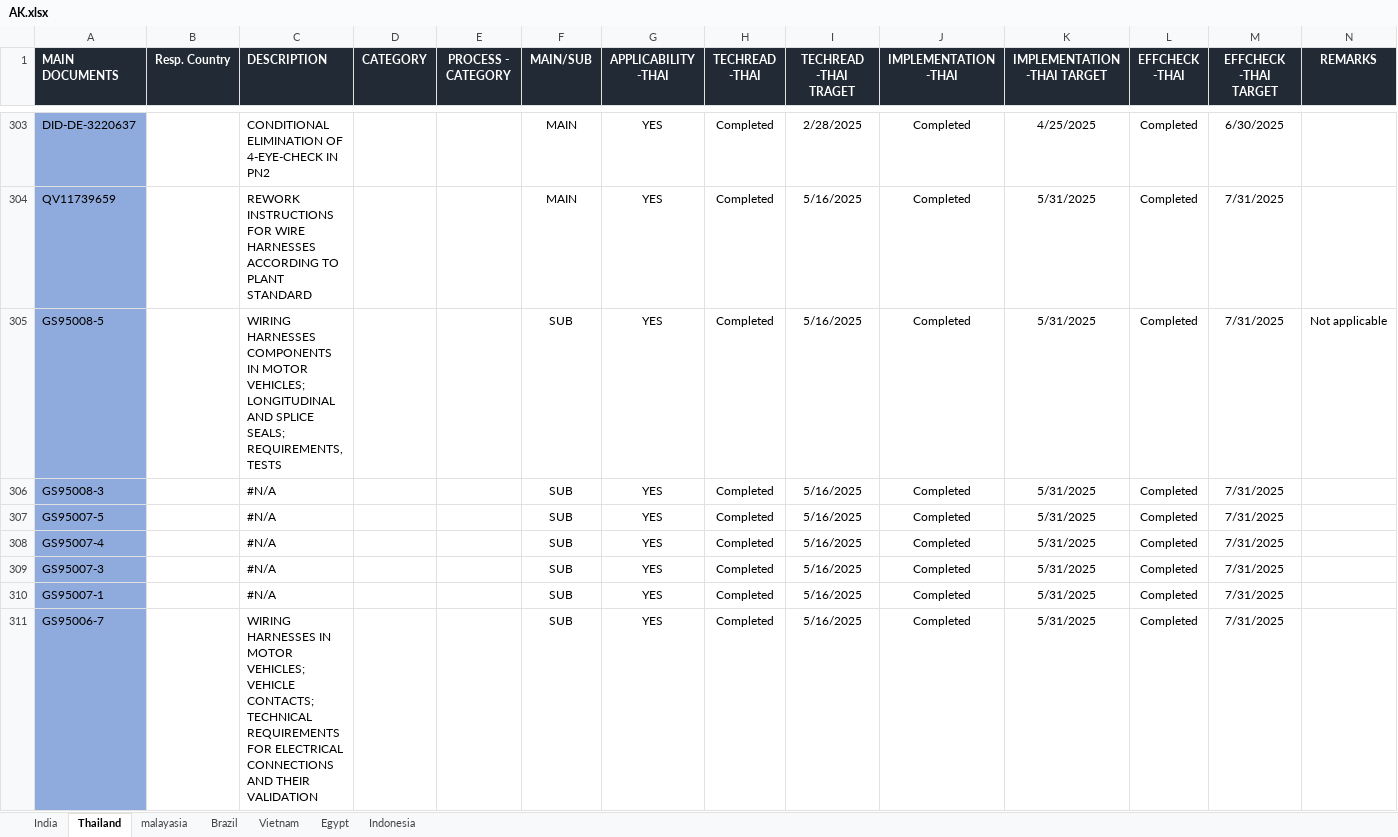
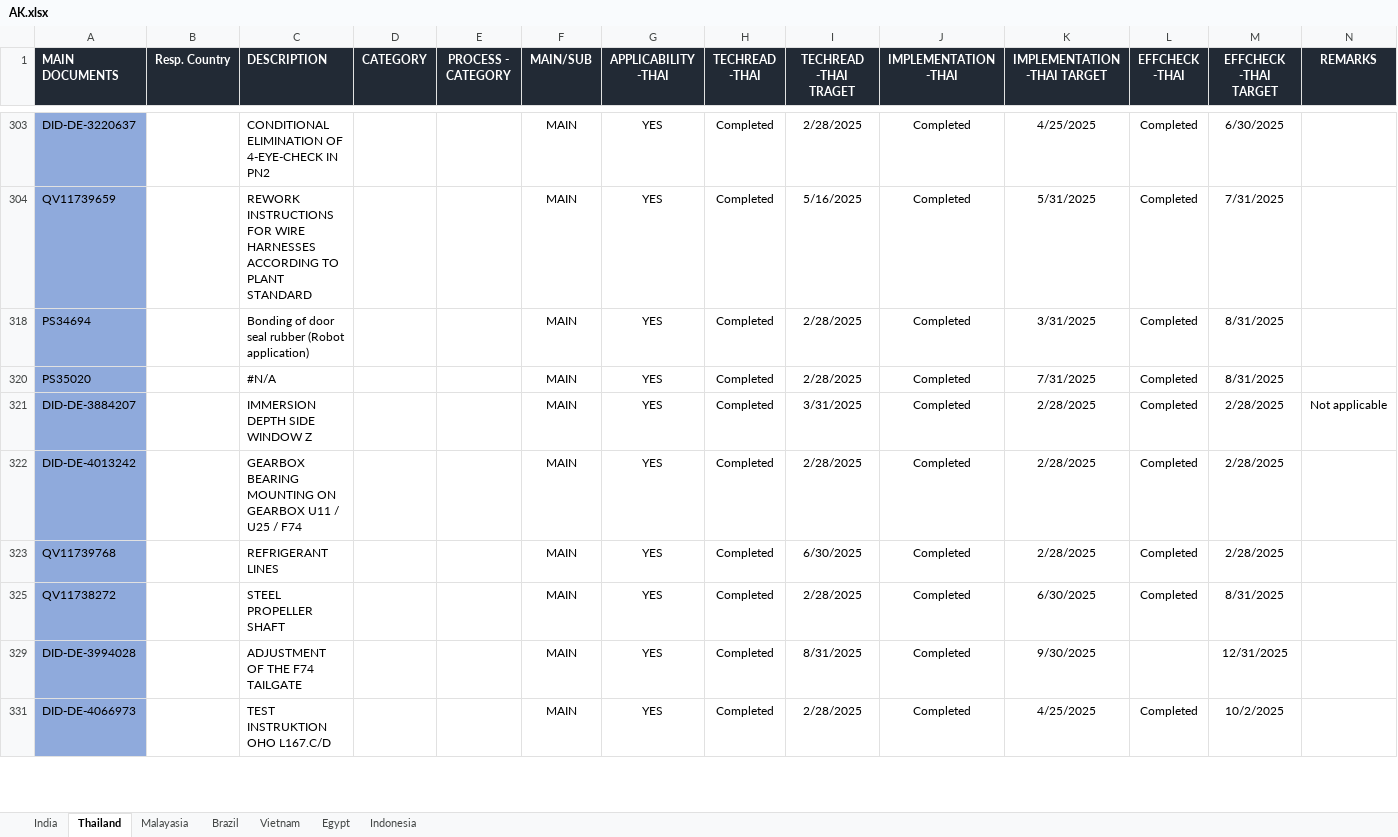
Before and after one commit to vikasvishnu738/vikas, an Excel workbook: AK.xlsx, sheet Thailand, drawn as a sheet; only a part is shown, gaps mark what is left out; the shorter side is filled out with more unchanged rows; values as stored, in another font and other column widths than the file's, no borders; conditional formats not drawn; rows hold the shown columns only; the diff covers the shown part only; the diff names each change by its address in the sheet, - before the commit and + after, or states it on an @@ line.

```diff
--- a/AK.xlsx (sheet Thailand)
+++ b/AK.xlsx (sheet Thailand)
-sheet tab: malayasia
+sheet tab: Malayasia
@@ row 305 hidden: GS95008-5 |  | WIRING HARNESSES COMPONENTS IN MOTOR VEHICLES; LONGITUDINAL AND SPLICE SEALS; REQUIREMENTS, TESTS |  |  | SUB | YES | Completed | 5/16/2025 | Completed | 5/31/2025 | Completed | 7/31/2025 | Not applicable @@
@@ row 306 hidden: GS95008-3 |  | #N/A |  |  | SUB | YES | Completed | 5/16/2025 | Completed | 5/31/2025 | Completed | 7/31/2025 @@
@@ row 307 hidden: GS95007-5 |  | #N/A |  |  | SUB | YES | Completed | 5/16/2025 | Completed | 5/31/2025 | Completed | 7/31/2025 @@
@@ row 308 hidden: GS95007-4 |  | #N/A |  |  | SUB | YES | Completed | 5/16/2025 | Completed | 5/31/2025 | Completed | 7/31/2025 @@
@@ row 309 hidden: GS95007-3 |  | #N/A |  |  | SUB | YES | Completed | 5/16/2025 | Completed | 5/31/2025 | Completed | 7/31/2025 @@
@@ row 310 hidden: GS95007-1 |  | #N/A |  |  | SUB | YES | Completed | 5/16/2025 | Completed | 5/31/2025 | Completed | 7/31/2025 @@
@@ row 311 hidden: GS95006-7 |  | WIRING HARNESSES IN MOTOR VEHICLES; VEHICLE CONTACTS; TECHNICAL REQUIREMENTS FOR ELECTRICAL CONNECTIONS AND THEIR VALIDATION |  |  | SUB | YES | Completed | 5/16/2025 | Completed | 5/31/2025 | Completed | 7/31/2025 @@
```
Also changed, not shown: 182 hidden or unhidden rows elsewhere in this sheet, sheet Vietnam, sheet Indonesia, sheet Egypt, sheet India, sheet Malayasia.
